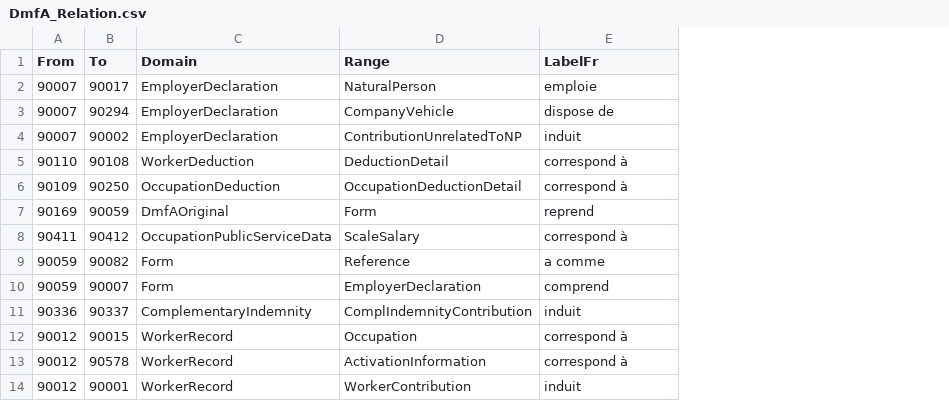
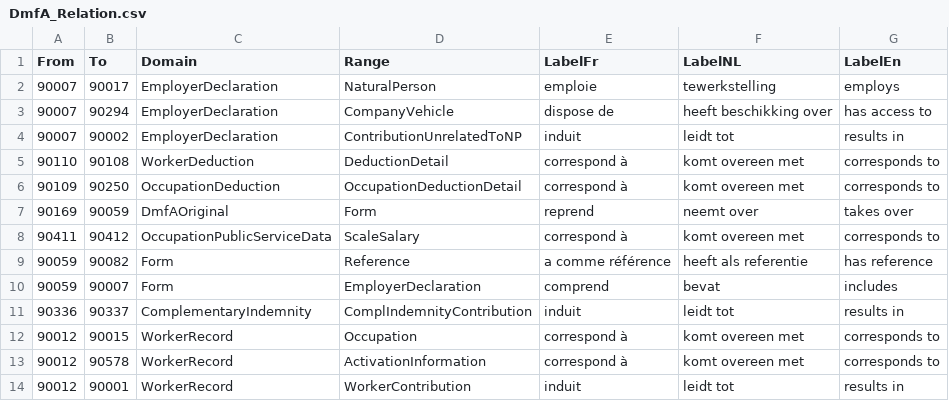
Before and after one commit to chrdebru/dmfa-journal, a CSV file: dmfa-vocabulary/DmfA_Relation.csv, drawn as a sheet; only a part is shown; the diff names each change by its address in the sheet, - before the commit and + after, or states it on an @@ line.

Commit message:
Updates to vocab and widoco added

```diff
--- a/dmfa-vocabulary/DmfA_Relation.csv
+++ b/dmfa-vocabulary/DmfA_Relation.csv
+column F (LabelNL), rows 2-14: tewerkstelling | heeft beschikking over | leidt tot | komt overeen met | komt overeen met | neemt over | komt overeen met | heeft als referentie | bevat | leidt tot | komt overeen met | komt overeen met | leidt tot
+column G (LabelEn), rows 2-14: employs | has access to | results in | corresponds to | corresponds to | takes over | corresponds to | has reference | includes | results in | corresponds to | corresponds to | results in
-E9 (LabelFr): a comme
+E9 (LabelFr): a comme référence
```
Also changed, not shown: 33 other files.
